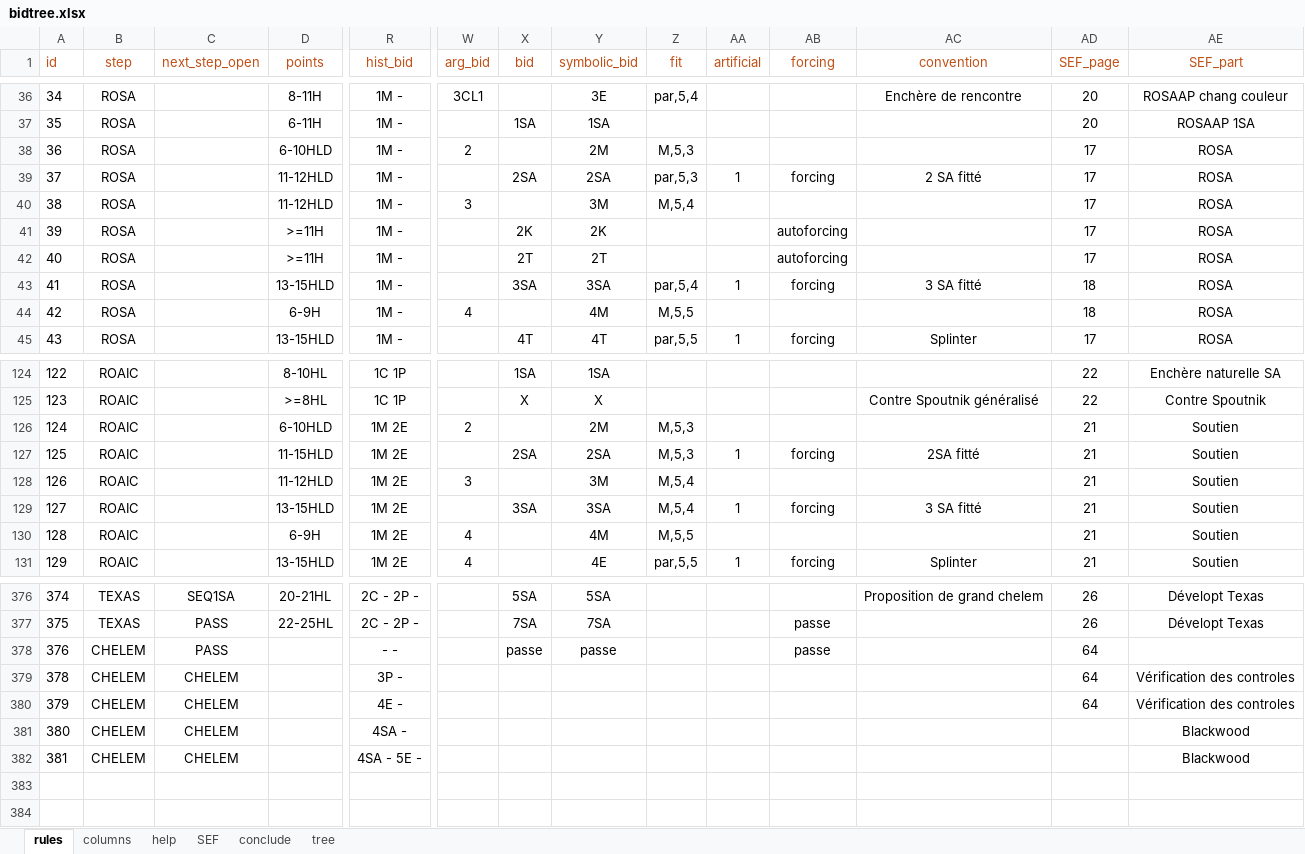
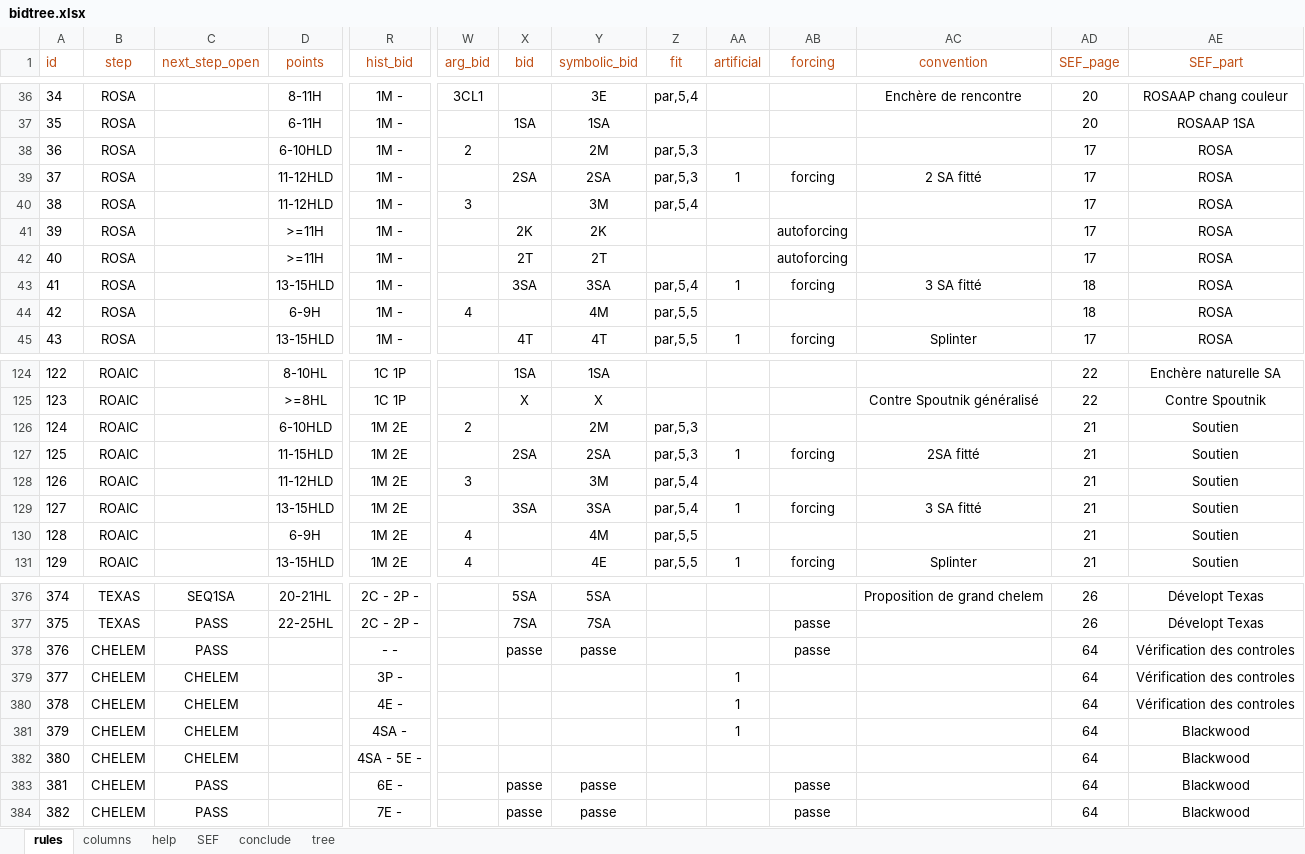
Before and after one commit to thrambert/Bidding, an Excel workbook: assets/bidtree.xlsx, sheet rules, drawn as a sheet; only a part is shown, gaps mark what is left out; values as stored, in another font and other column widths than the file's, no borders; rows hold the shown columns only; the diff covers the shown part only; the diff names each change by its address in the sheet, - before the commit and + after, or states it on an @@ line.

```diff
--- a/assets/bidtree.xlsx (sheet rules)
+++ b/assets/bidtree.xlsx (sheet rules)
-Z38 (fit): M,5,3
+Z38 (fit): par,5,3
-Z40 (fit): M,5,4
+Z40 (fit): par,5,4
-Z44 (fit): M,5,5
+Z44 (fit): par,5,5
-Z126:Z127 (fit): M,5,3
+Z126:Z127 (fit): par,5,3
-Z128:Z129 (fit): M,5,4
+Z128:Z129 (fit): par,5,4
-Z130 (fit): M,5,5
+Z130 (fit): par,5,5
-AE378 (SEF_part): (empty)
+AE378 (SEF_part): Vérification des controles
@@ column A (id) renumbered between rows 379 and 382 @@
-AA379:AA381 (artificial): (empty)
+AA379:AA381 (artificial): 1
-AD381:AD382 (SEF_page): (empty)
+AD381:AD382 (SEF_page): 64
+row 383: 381 | CHELEM | PASS |  | 6E - |  | passe | passe |  |  | passe |  | 64 | Blackwood
+row 384: 382 | CHELEM | PASS |  | 7E - |  | passe | passe |  |  | passe |  | 64 | Blackwood
```
Also changed, not shown: 13 edited cells elsewhere in this sheet, 7 other files.
